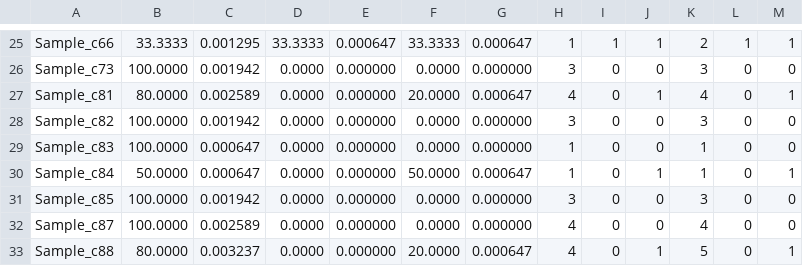
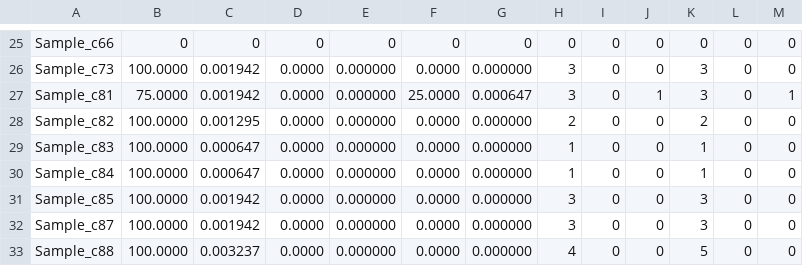
Before and after one commit to zhengxy03/plastid, a TSV file: Atha_cross/results/sample_ratio_tmp.tsv, drawn as a sheet; only a part is shown, gaps mark what is left out; the diff covers the shown part only; the diff names each change by its address in the sheet, - before the commit and + after, or states it on an @@ line.

```diff
--- a/Atha_cross/results/sample_ratio_tmp.tsv
+++ b/Atha_cross/results/sample_ratio_tmp.tsv
-B25: 33.3333
+B25: 0
-C25: 0.001295
+C25: 0
-D25: 33.3333
+D25: 0
-E25: 0.000647
+E25: 0
-F25: 33.3333
+F25: 0
-G25: 0.000647
+G25: 0
-H25: 1
+H25: 0
-I25: 1
+I25: 0
-J25: 1
+J25: 0
-K25: 2
+K25: 0
-L25: 1
+L25: 0
-M25: 1
+M25: 0
-B27: 80.0000
+B27: 75.0000
-C27: 0.002589
+C27: 0.001942
-F27: 20.0000
+F27: 25.0000
-H27: 4
+H27: 3
-K27: 4
+K27: 3
-C28: 0.001942
+C28: 0.001295
-H28: 3
+H28: 2
-K28: 3
+K28: 2
-B30: 50.0000
+B30: 100.0000
-F30: 50.0000
+F30: 0.0000
-G30: 0.000647
+G30: 0.000000
-J30: 1
+J30: 0
-M30: 1
+M30: 0
-C32: 0.002589
+C32: 0.001942
-H32: 4
+H32: 3
-K32: 4
+K32: 3
-B33: 80.0000
+B33: 100.0000
-F33: 20.0000
+F33: 0.0000
-G33: 0.000647
+G33: 0.000000
-J33: 1
+J33: 0
-M33: 1
+M33: 0
```
Also changed, not shown: 110 edited cells elsewhere in this file, Atha_cross/results/F2_GT_matrix_with_header.tsv, Atha_cross/results/sample_ratio_summary.tsv, 5 other files.
